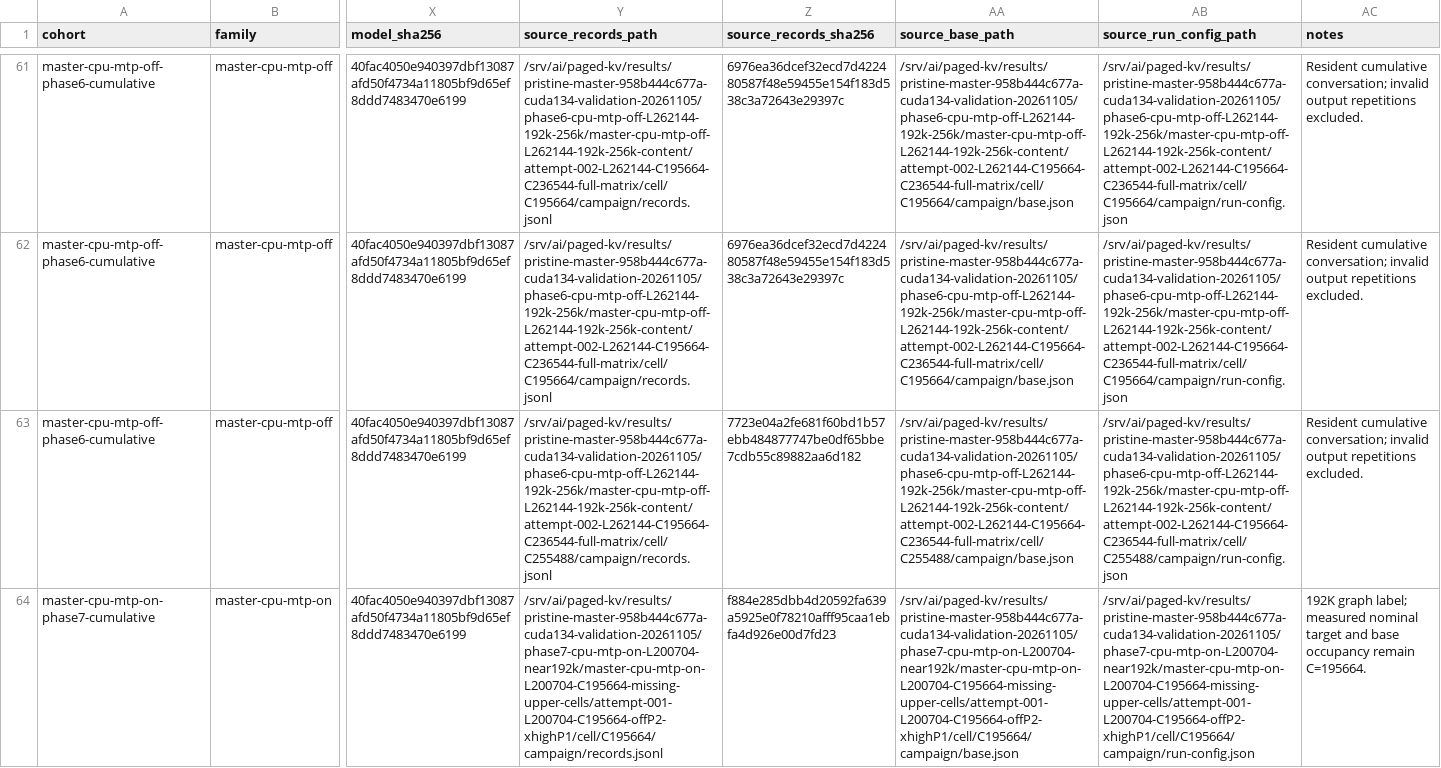
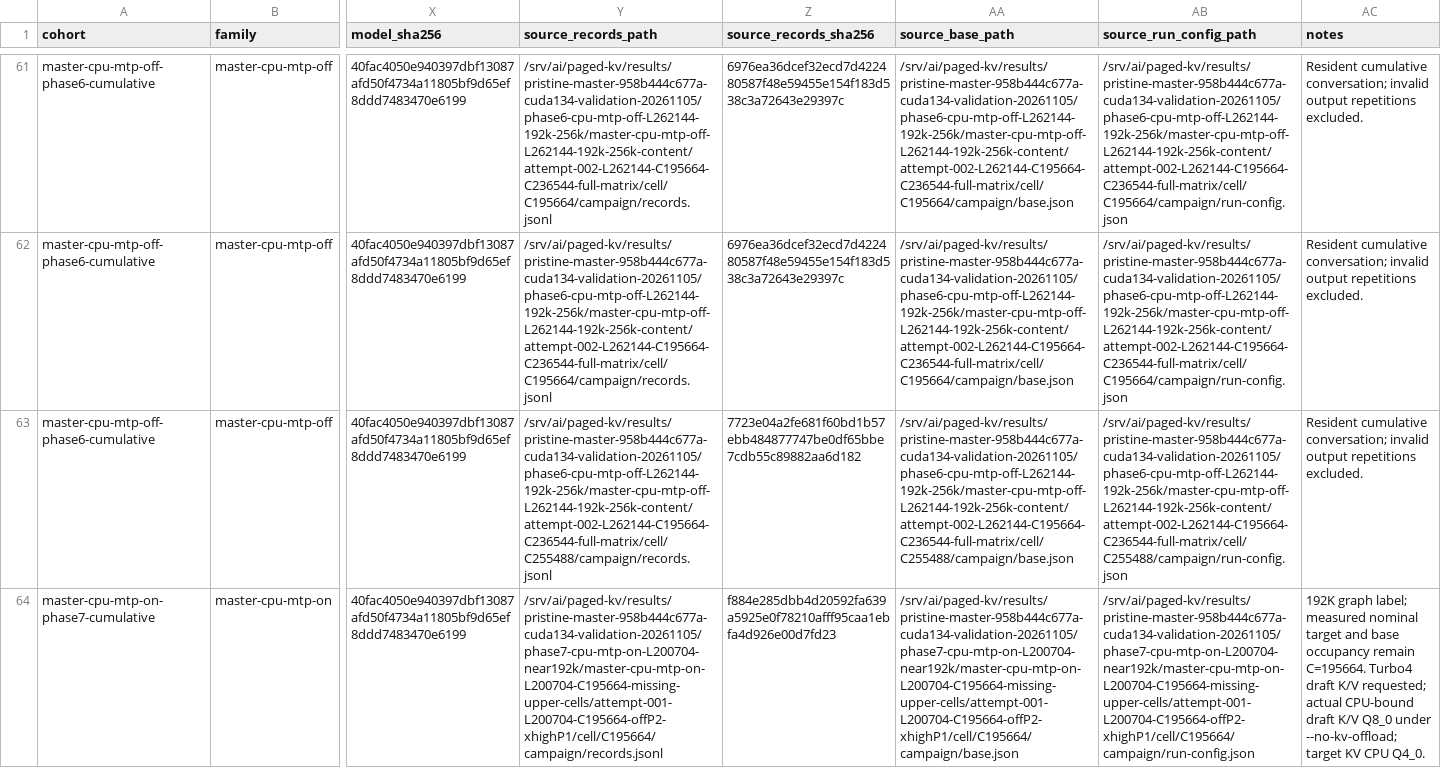
Before and after one commit to vanwho/buun-llama-cpp, a CSV file: .wiretail/execution/evidence/COMPARISON_20261105/supplemental-cell-ledger.csv, drawn as a sheet; only a part is shown, gaps mark what is left out; the diff covers the shown part only; the diff names each change by its address in the sheet, - before the commit and + after, or states it on an @@ line.

Commit message:
Clarify CPU MTP draft KV fallback

```diff
--- a/.wiretail/execution/evidence/COMPARISON_20261105/supplemental-cell-ledger.csv
+++ b/.wiretail/execution/evidence/COMPARISON_20261105/supplemental-cell-ledger.csv
-AC64 (notes): …remain C=195664.
+AC64 (notes): …remain C=195664. Turbo4 draft K/V requested; actual CPU-bound draft K/V Q8_0 under --no-kv-offload; target KV CPU Q4_0.
```
Also changed, not shown: 1 edited cell elsewhere in this file, 3 other files.
